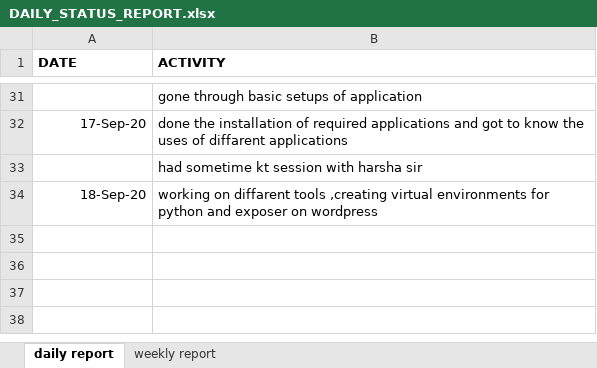
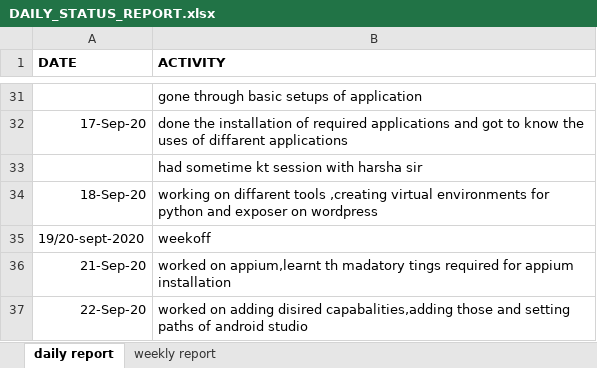
Before and after one commit to jyo112/selenium, an Excel workbook: DAILY_STATUS_REPORT.xlsx, sheet daily report, drawn as a sheet; only a part is shown, gaps mark what is left out; values as stored, in another font and other column widths than the file's, no borders; the diff names each change by its address in the sheet, - before the commit and + after, or states it on an @@ line.

Commit message:
commit

```diff
--- a/DAILY_STATUS_REPORT.xlsx (sheet daily report)
+++ b/DAILY_STATUS_REPORT.xlsx (sheet daily report)
+row 35: 19/20-sept-2020 | weekoff
+row 36: 21-Sep-20 | worked on appium,learnt th madatory tings required for appium installation
+row 37: 22-Sep-20 | worked on adding disired capabalities,adding those and setting paths of android studio
```
